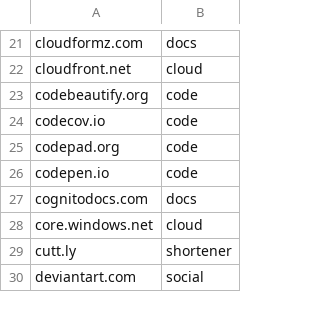
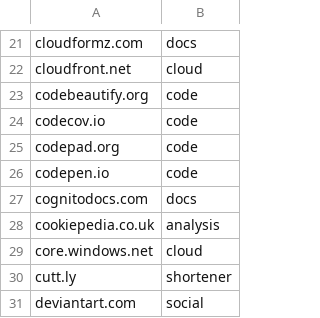
Before and after one commit to Zarcolio/sitedorks, a CSV file: sitedorks.csv, drawn as a sheet; only a part is shown, gaps mark what is left out.

Commit message:
Update sitedorks.csv

```diff
--- a/sitedorks.csv
+++ b/sitedorks.csv
@@ -27,2 +27,3 @@ codepen.io,code
 cognitodocs.com,docs
+cookiepedia.co.uk,analysis
 core.windows.net,cloud
```
